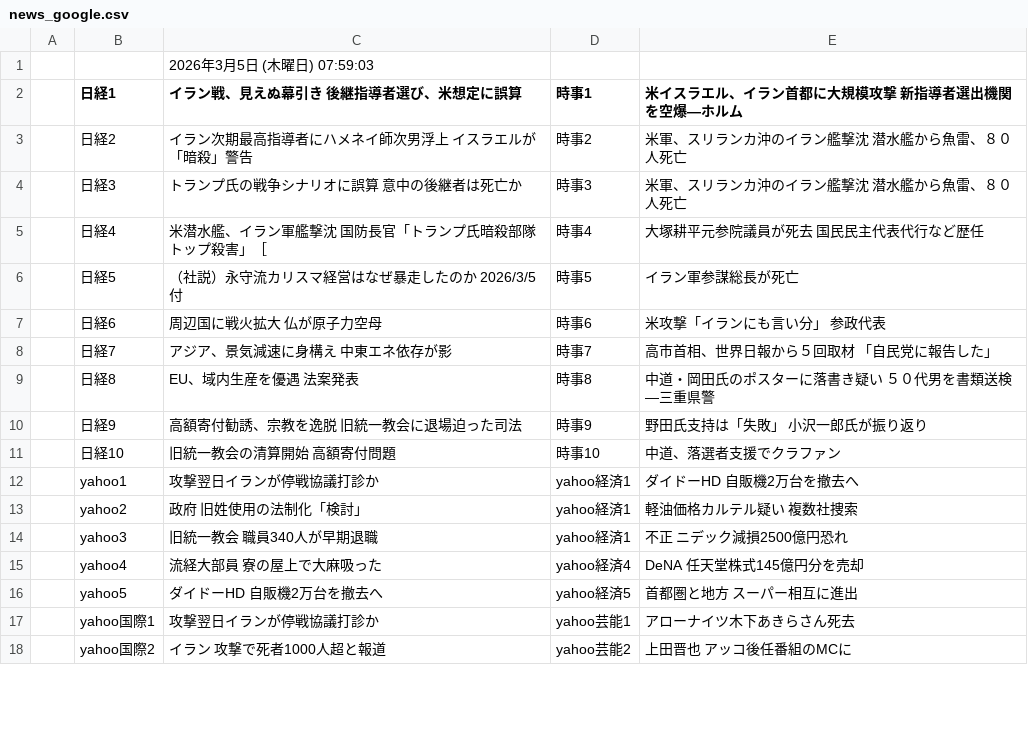
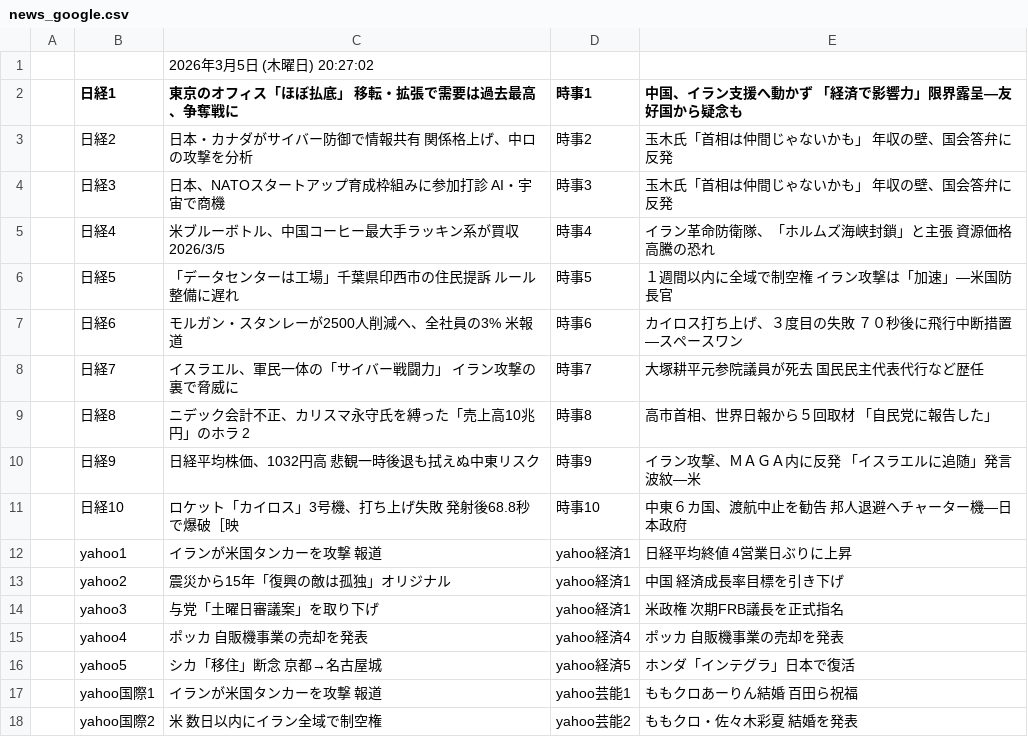
Before and after one commit to keroppa88/news, a CSV file: news_google.csv, drawn as a sheet; only a part is shown; the diff covers the shown part only.

```diff
--- a/news_google.csv
+++ b/news_google.csv
@@ -1,18 +1,18 @@
-,,2026年3月5日 (木曜日) 07:59:03,,
-,日経1,イラン戦、見えぬ幕引き 後継指導者選び、米想定に誤算,時事1,米イスラエル、イラン首都に大規模攻撃 新指導者選出機関を空爆―ホルム
-,日経2,イラン次期最高指導者にハメネイ師次男浮上 イスラエルが「暗殺」警告,時事2,米軍、スリランカ沖のイラン艦撃沈 潜水艦から魚雷、８０人死亡
-,日経3,トランプ氏の戦争シナリオに誤算 意中の後継者は死亡か,時事3,米軍、スリランカ沖のイラン艦撃沈 潜水艦から魚雷、８０人死亡
-,日経4,米潜水艦、イラン軍艦撃沈 国防長官「トランプ氏暗殺部隊トップ殺害」［,時事4,大塚耕平元参院議員が死去 国民民主代表代行など歴任
-,日経5,（社説）永守流カリスマ経営はなぜ暴走したのか 2026/3/5付,時事5,イラン軍参謀総長が死亡
-,日経6,周辺国に戦火拡大 仏が原子力空母,時事6,米攻撃「イランにも言い分」 参政代表
-,日経7,アジア、景気減速に身構え 中東エネ依存が影,時事7,高市首相、世界日報から５回取材 「自民党に報告した」
-,日経8,EU、域内生産を優遇 法案発表,時事8,中道・岡田氏のポスターに落書き疑い ５０代男を書類送検―三重県警
-,日経9,高額寄付勧誘、宗教を逸脱 旧統一教会に退場迫った司法,時事9,野田氏支持は「失敗」 小沢一郎氏が振り返り
-,日経10,旧統一教会の清算開始 高額寄付問題,時事10,中道、落選者支援でクラファン
-,yahoo1,攻撃翌日イランが停戦協議打診か,yahoo経済1,ダイドーHD 自販機2万台を撤去へ
-,yahoo2,政府 旧姓使用の法制化「検討」,yahoo経済1,軽油価格カルテル疑い 複数社捜索
-,yahoo3,旧統一教会 職員340人が早期退職,yahoo経済1,不正 ニデック減損2500億円恐れ
-,yahoo4,流経大部員 寮の屋上で大麻吸った,yahoo経済4,DeNA 任天堂株式145億円分を売却
-,yahoo5,ダイドーHD 自販機2万台を撤去へ,yahoo経済5,首都圏と地方 スーパー相互に進出
-,yahoo国際1,攻撃翌日イランが停戦協議打診か,yahoo芸能1,アローナイツ木下あきらさん死去
-,yahoo国際2,イラン 攻撃で死者1000人超と報道,yahoo芸能2,上田晋也 アッコ後任番組のMCに
+,,2026年3月5日 (木曜日) 20:27:02,,
+,日経1,東京のオフィス「ほぼ払底」 移転・拡張で需要は過去最高、争奪戦に,時事1,中国、イラン支援へ動かず 「経済で影響力」限界露呈―友好国から疑念も
+,日経2,日本・カナダがサイバー防御で情報共有 関係格上げ、中ロの攻撃を分析,時事2,玉木氏「首相は仲間じゃないかも」 年収の壁、国会答弁に反発
+,日経3,日本、NATOスタートアップ育成枠組みに参加打診 AI・宇宙で商機,時事3,玉木氏「首相は仲間じゃないかも」 年収の壁、国会答弁に反発
+,日経4,米ブルーボトル、中国コーヒー最大手ラッキン系が買収 2026/3/5,時事4,イラン革命防衛隊、「ホルムズ海峡封鎖」と主張 資源価格高騰の恐れ
+,日経5,「データセンターは工場」千葉県印西市の住民提訴 ルール整備に遅れ,時事5,１週間以内に全域で制空権 イラン攻撃は「加速」―米国防長官
+,日経6,モルガン・スタンレーが2500人削減へ、全社員の3% 米報道,時事6,カイロス打ち上げ、３度目の失敗 ７０秒後に飛行中断措置―スペースワン
+,日経7,イスラエル、軍民一体の「サイバー戦闘力」 イラン攻撃の裏で脅威に,時事7,大塚耕平元参院議員が死去 国民民主代表代行など歴任
+,日経8,ニデック会計不正、カリスマ永守氏を縛った「売上高10兆円」のホラ 2,時事8,高市首相、世界日報から５回取材 「自民党に報告した」
+,日経9,日経平均株価、1032円高 悲観一時後退も拭えぬ中東リスク,時事9,イラン攻撃、ＭＡＧＡ内に反発 「イスラエルに追随」発言波紋―米
+,日経10,ロケット「カイロス」3号機、打ち上げ失敗 発射後68.8秒で爆破［映,時事10,中東６カ国、渡航中止を勧告 邦人退避へチャーター機―日本政府
+,yahoo1,イランが米国タンカーを攻撃 報道,yahoo経済1,日経平均終値 4営業日ぶりに上昇
+,yahoo2,震災から15年「復興の敵は孤独」オリジナル,yahoo経済1,中国 経済成長率目標を引き下げ
+,yahoo3,与党「土曜日審議案」を取り下げ,yahoo経済1,米政権 次期FRB議長を正式指名
+,yahoo4,ポッカ 自販機事業の売却を発表,yahoo経済4,ポッカ 自販機事業の売却を発表
+,yahoo5,シカ「移住」断念 京都→名古屋城,yahoo経済5,ホンダ「インテグラ」日本で復活
+,yahoo国際1,イランが米国タンカーを攻撃 報道,yahoo芸能1,ももクロあーりん結婚 百田ら祝福
+,yahoo国際2,米 数日以内にイラン全域で制空権,yahoo芸能2,ももクロ・佐々木彩夏 結婚を発表
```
Also changed, not shown: 6 added rows, 6 removed rows and 13 edited cells elsewhere in this file, news.csv, news_ai.csv, 15 other files.
